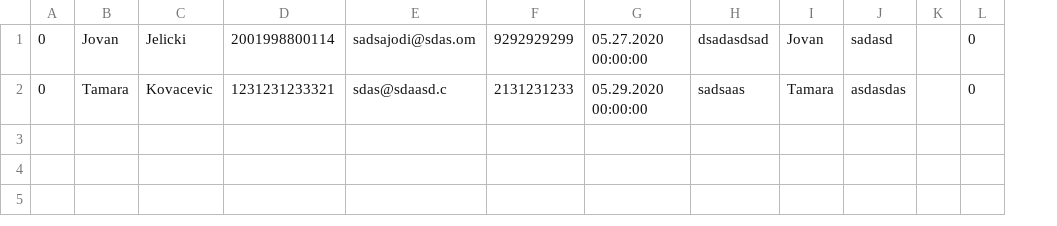
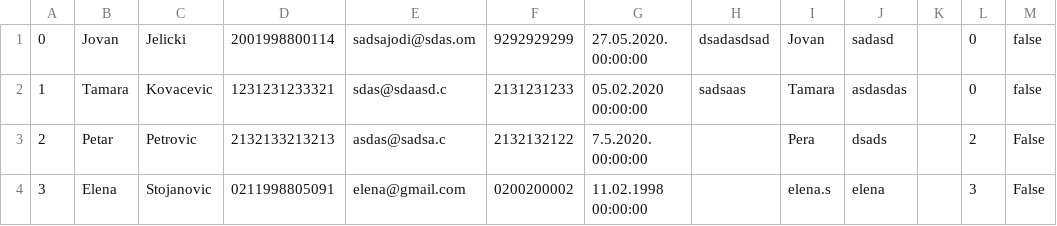
Before and after one commit to ilijabrdar/hospital_system, a CSV file: PacijentBolnicaZdravo/ResourcesFiles/patient.csv, drawn as a sheet; removed rows and columns are numbered as before the commit, all else as after; the diff names each change by its address in the sheet, - before the commit and + after, or states it on an @@ line.

Commit message:
LogInPatient and PatientFileAll

```diff
--- a/PacijentBolnicaZdravo/ResourcesFiles/patient.csv
+++ b/PacijentBolnicaZdravo/ResourcesFiles/patient.csv
-column G, rows 1-2: 05.27.2020 00:00:00 | 05.29.2020 00:00:00
+column G, rows 1-2: 27.05.2020. 00:00:00 | 05.02.2020 00:00:00
+column M, rows 1-2: false | false
-A2: 0
+A2: 1
+row 3: 2 | Petar | Petrovic | 2132133213213 | asdas@sadsa.c | 2132132122 | 7.5.2020. 00:00:00 |  | Pera | dsads |  | 2 | False
+row 4: 3 | Elena | Stojanovic | 0211998805091 | elena@gmail.com | 0200200002 | 11.02.1998 00:00:00 |  | elena.s | elena |  | 3 | False
```
Also changed, not shown: 48 other files.
